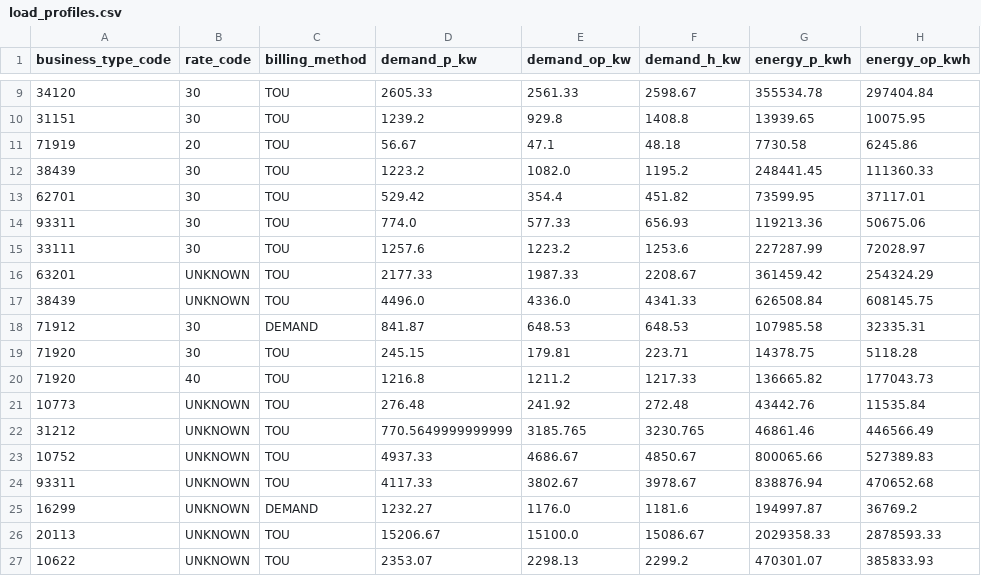
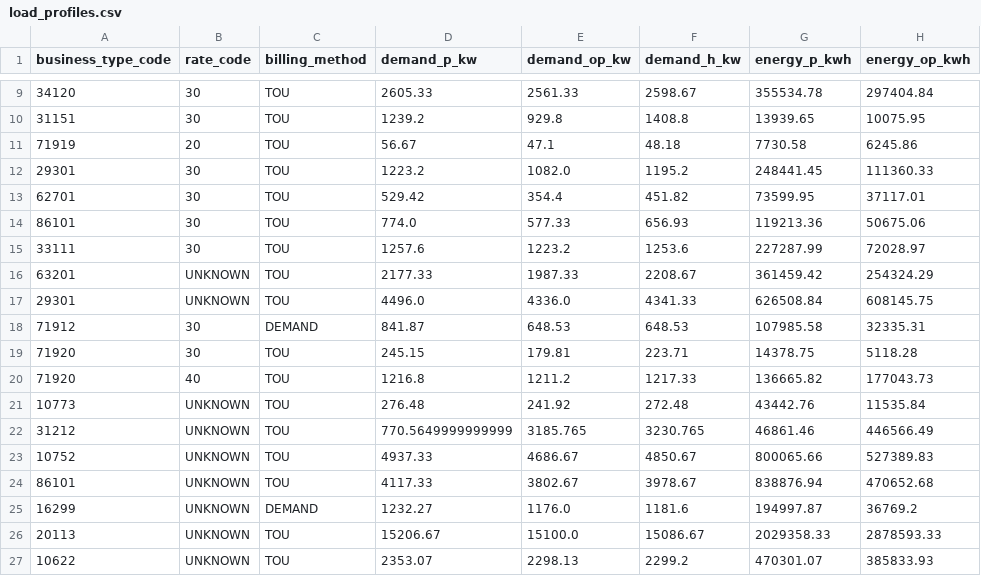
Before and after one commit to DekPeem/Data, a CSV file: data/reference/load_profiles.csv, drawn as a sheet; only a part is shown, gaps mark what is left out; the diff names each change by its address in the sheet, - before the commit and + after, or states it on an @@ line.

```diff
--- a/data/reference/load_profiles.csv
+++ b/data/reference/load_profiles.csv
-A12 (business_type_code): 38439
+A12 (business_type_code): 29301
-A14 (business_type_code): 93311
+A14 (business_type_code): 86101
-A17 (business_type_code): 38439
+A17 (business_type_code): 29301
-A24 (business_type_code): 93311
+A24 (business_type_code): 86101
```
Also changed, not shown: data/reference/business_types.csv, data/reference/customers.csv, 2 other files.
